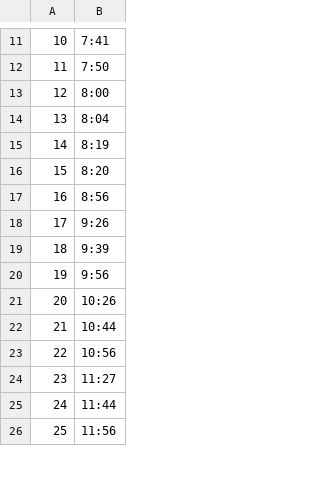
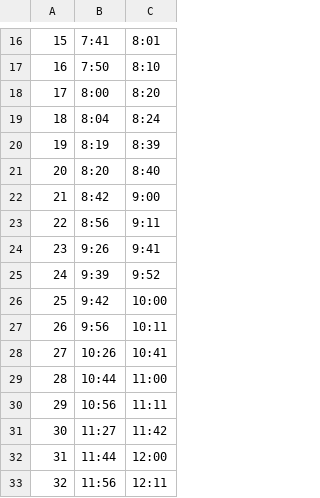
Before and after one commit to yukiti224gt/Zyobankotu, a CSV file: Busstime.csv, drawn as a sheet; only a part is shown, gaps mark what is left out; the diff covers the shown part only; the diff names each change by its address in the sheet, - before the commit and + after, or states it on an @@ line.

```diff
--- a/Busstime.csv
+++ b/Busstime.csv
+column C, rows 16-21: 8:01 | 8:10 | 8:20 | 8:24 | 8:39 | 8:40; rows 23-25: 9:11 | 9:41 | 9:52; rows 27-33: 10:11 | 10:41 | 11:00 | 11:11 | 11:42 | 12:00 | 12:11
@@ column A renumbered from row 8 down @@
+row 22: 21 | 8:42 | 9:00
+row 26: 25 | 9:42 | 10:00
```
Also changed, not shown: 5 added rows and 4 removed rows elsewhere in this file, 1 other file.
